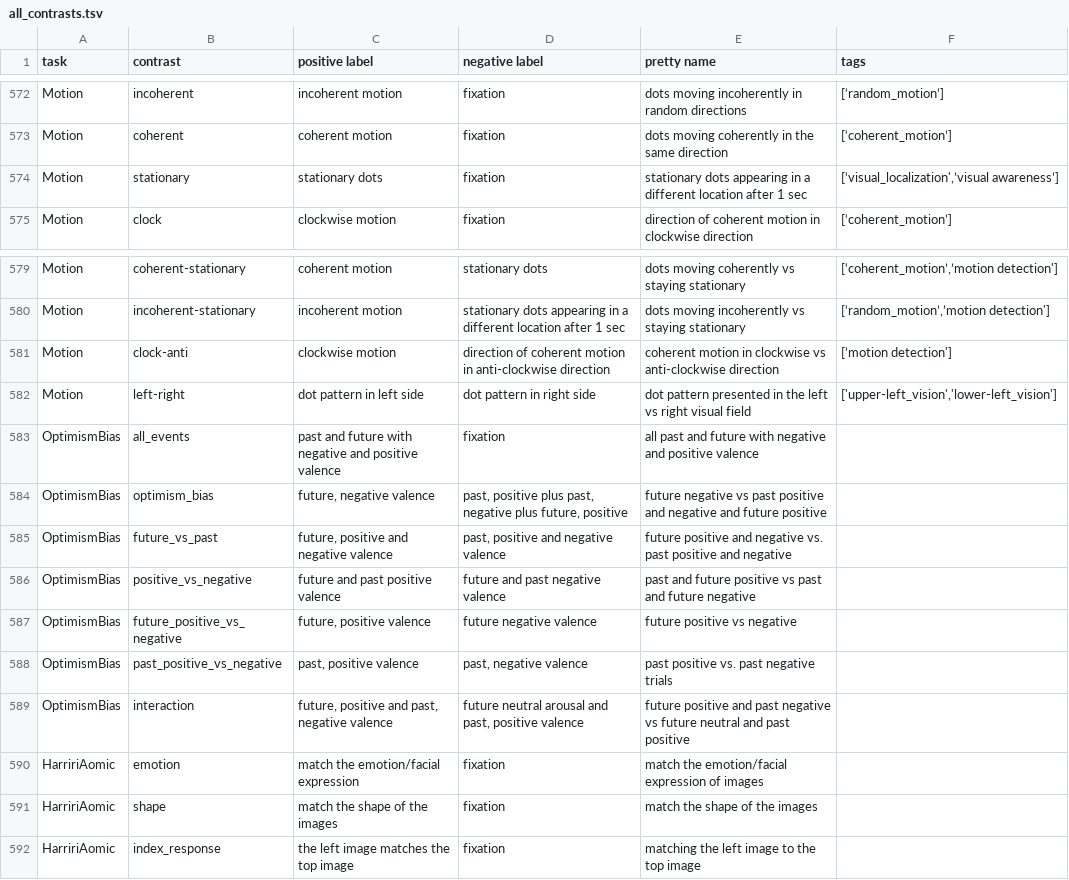
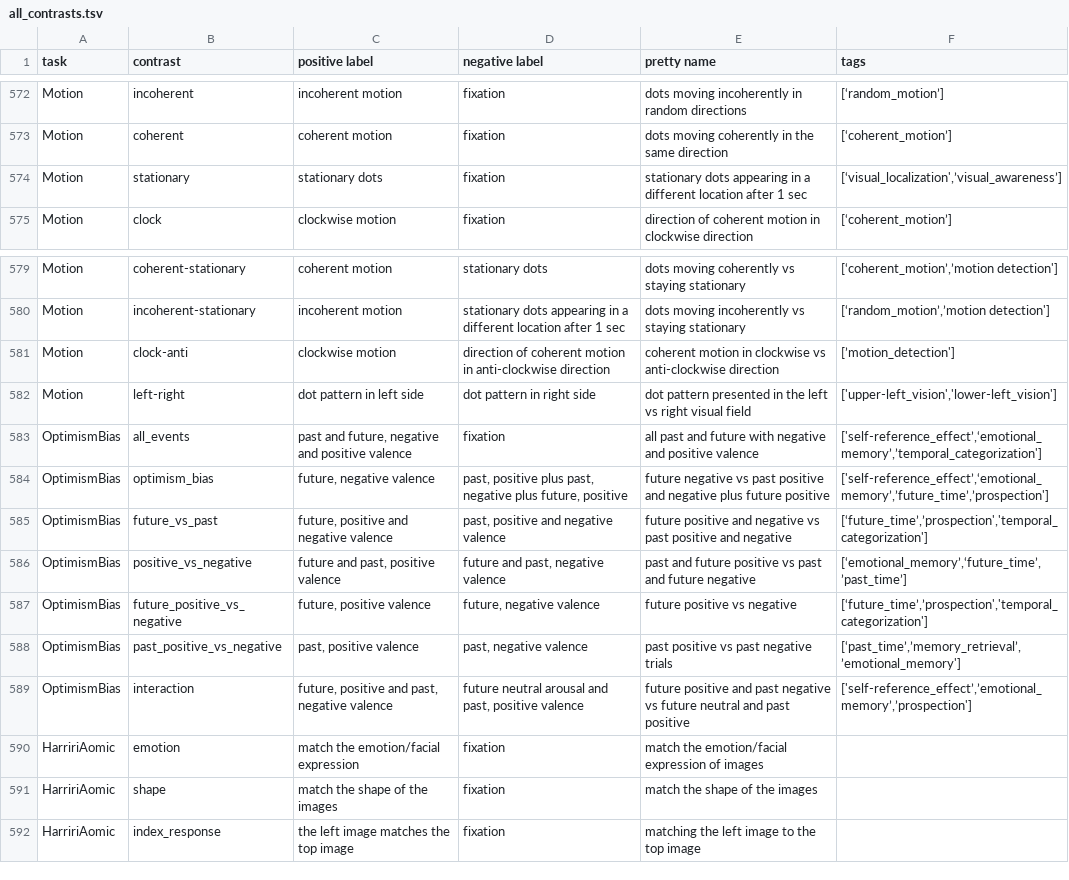
Before and after one commit to individual-brain-charting/public_analysis_code, a TSV file: ibc_data/all_contrasts.tsv, drawn as a sheet; only a part is shown, gaps mark what is left out.

Commit message:
contrast tagging

```diff
--- a/ibc_data/all_contrasts.tsv
+++ b/ibc_data/all_contrasts.tsv
@@ -573,3 +573,3 @@ Motion	incoherent	incoherent motion	fixation	dots moving incoherently in random
 Motion	coherent	coherent  motion	fixation	dots moving coherently in the same direction	[‘coherent_motion’]
-Motion	stationary	stationary dots	fixation	stationary dots appearing in a different location after 1 sec	[‘visual_localization',’visual awareness’]
+Motion	stationary	stationary dots	fixation	stationary dots appearing in a different location after 1 sec	[‘visual_localization',’visual_awareness’]
 Motion	clock	clockwise motion	fixation	direction of coherent motion in clockwise direction	[‘coherent_motion’]
@@ -580,11 +580,11 @@ Motion	coherent-stationary	coherent motion	stationary dots	dots moving coherentl
 Motion	incoherent-stationary	incoherent motion	stationary dots appearing in a different location after 1 sec	dots moving incoherently vs staying stationary	[‘random_motion’,’motion detection']
-Motion	clock-anti	clockwise motion	direction of coherent motion in anti-clockwise direction	coherent motion in clockwise vs anti-clockwise direction 	[’motion detection']
+Motion	clock-anti	clockwise motion	direction of coherent motion in anti-clockwise direction	coherent motion in clockwise vs anti-clockwise direction 	[’motion_detection']
 Motion	left-right	dot pattern in left side	dot pattern in right side	dot pattern presented in the left vs right visual field	['upper-left_vision','lower-left_vision']
-OptimismBias	all_events	past and future with negative and positive valence	fixation	all past and future with negative and positive valence	
-OptimismBias	optimism_bias	future, negative valence	past, positive plus past, negative plus future, positive	future negative vs past positive and negative and future positive	
-OptimismBias	future_vs_past	future, positive and negative valence	past, positive and negative valence	future positive and negative vs. past positive and negative	
-OptimismBias	positive_vs_negative	future and past positive valence	future and past negative valence	past and future positive vs past and future negative	
-OptimismBias	future_positive_vs_negative	future, positive valence	future negative valence	future positive vs negative	
-OptimismBias	past_positive_vs_negative	past, positive valence	past, negative valence	past positive vs. past negative trials	
-OptimismBias	interaction	future, positive and past, negative valence	future neutral arousal and past, positive valence	future positive and past negative vs future neutral and past positive	
+OptimismBias	all_events	past and future, negative and positive valence	fixation	all past and future with negative and positive valence	['self-reference_effect’,‘emotional_memory’,’temporal_categorization']
+OptimismBias	optimism_bias	future, negative valence	past, positive plus past, negative plus future, positive	future negative vs past positive and negative plus future positive	['self-reference_effect’,‘emotional_memory’,’future_time’,’prospection']
+OptimismBias	future_vs_past	future, positive and negative valence	past, positive and negative valence	future positive and negative vs past positive and negative	[‘future_time’,’prospection','temporal_categorization']
+OptimismBias	positive_vs_negative	future and past, positive valence	future and past, negative valence	past and future positive vs past and future negative	[‘emotional_memory’,‘future_time’,’past_time’]
+OptimismBias	future_positive_vs_negative	future, positive valence	future, negative valence	future positive vs negative	[‘future_time’,’prospection','temporal_categorization']
+OptimismBias	past_positive_vs_negative	past, positive valence	past, negative valence	past positive vs past negative trials	[‘past_time’,’memory_retrieval’,’emotional_memory']
+OptimismBias	interaction	future, positive and past, negative valence	future neutral arousal and past, positive valence	future positive and past negative vs future neutral and past positive	['self-reference_effect’,’emotional_memory’,’prospection']
 HarririAomic	emotion	match the emotion/facial expression	fixation	match the emotion/facial expression of images	
```
